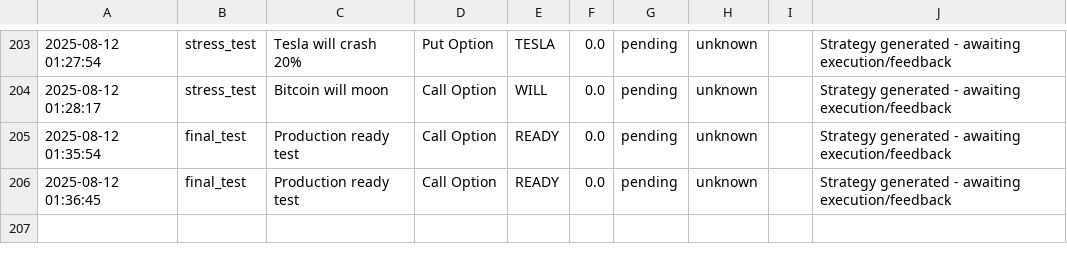
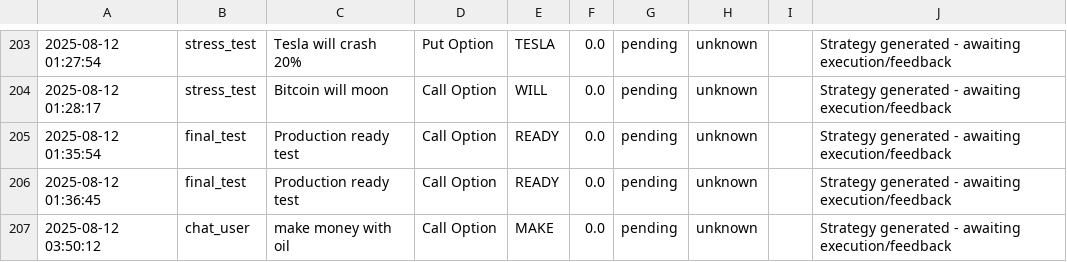
Before and after one commit to msawaged/MarketPlaygroundV3, a CSV file: backend/strategy_outcomes.csv, drawn as a sheet; only a part is shown, gaps mark what is left out; the diff names each change by its address in the sheet, - before the commit and + after, or states it on an @@ line.

```diff
--- a/backend/strategy_outcomes.csv
+++ b/backend/strategy_outcomes.csv
+row 207: 2025-08-12 03:50:12 | chat_user | make money with oil | Call Option | MAKE | 0.0 | pending | unknown |  | Strategy generated - awaiting execution/feedback
```
Also changed, not shown: strategy_outcomes.csv, 3 other files.
